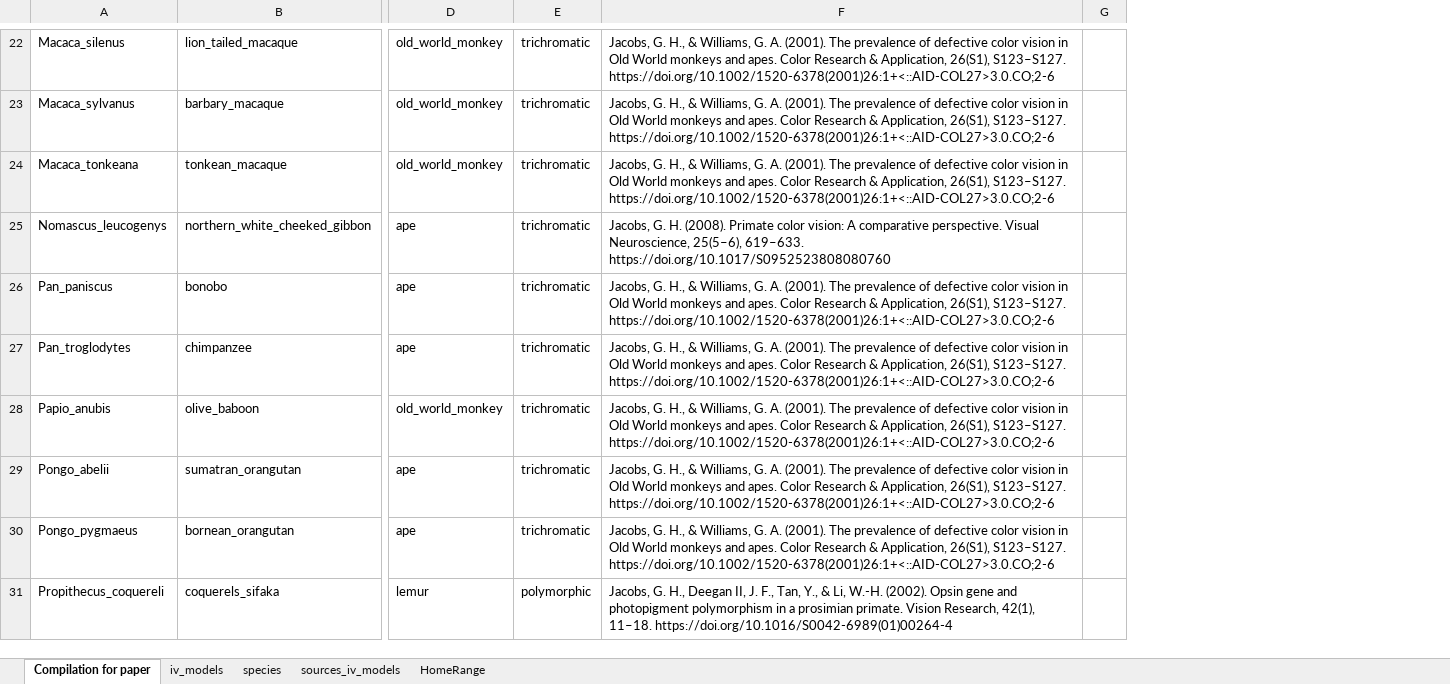
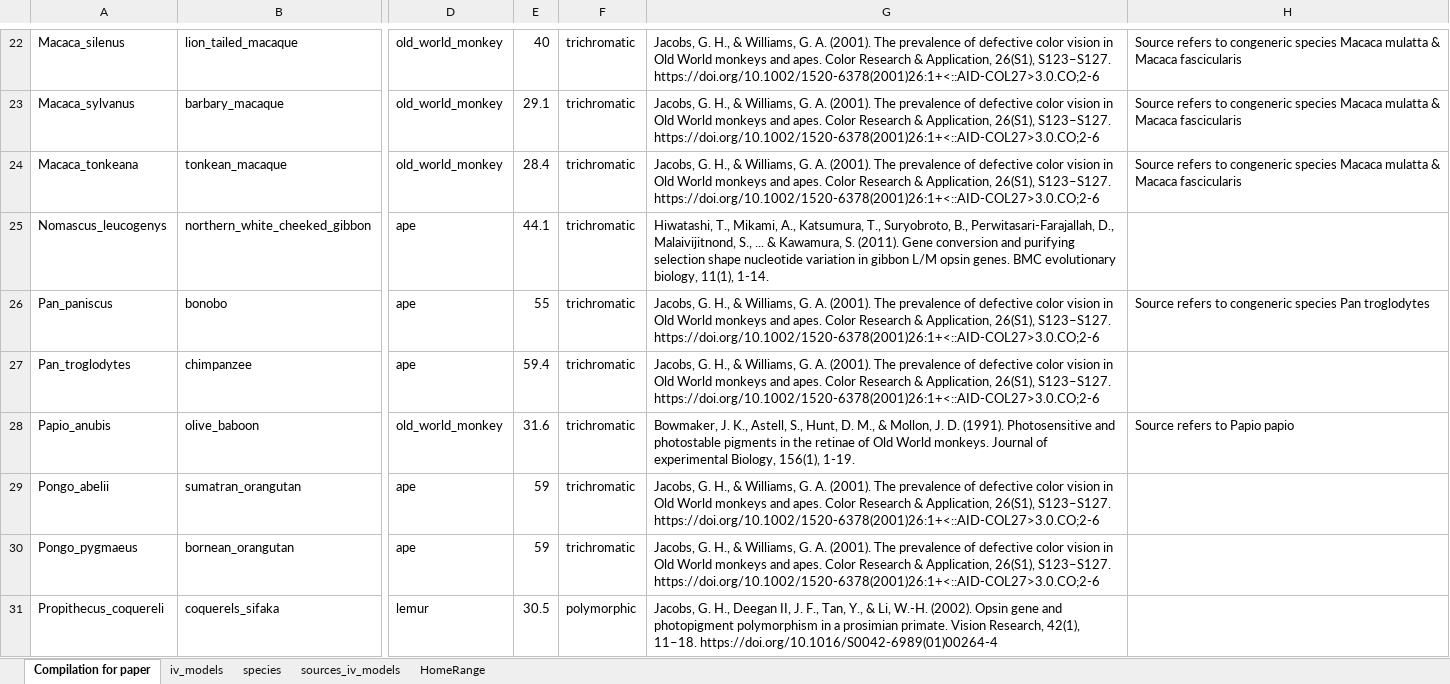
Before and after one commit to ManyPrimates/mp1_short_term_memory, an Excel workbook: data/species_predictors.xlsx, sheet Compilation for paper, drawn as a sheet; only a part is shown, gaps mark what is left out; values as stored, in another font and other column widths than the file's, no borders; charts and pictures not drawn; removed rows and columns are numbered as before the commit, all else as after; the diff covers the shown part only; the diff names each change by its address in the sheet, - before the commit and + after, or states it on an @@ line.

Commit message:
clean up species predictor spreadsheet in repo

```diff
--- a/data/species_predictors.xlsx (sheet Compilation for paper)
+++ b/data/species_predictors.xlsx (sheet Compilation for paper)
+column E, rows 22-31: 40 | 29.1 | 28.4 | 44.1 | 55 | 59.4 | 31.6 | 59 | 59 | 30.5
-column G, empty
+column H, rows 22-28: Source refers to congeneric species Macaca mulatta & Macaca fascicularis | Source refers to congeneric species Macaca mulatta & Macaca fascicularis | Source refers to congeneric species Macaca mulatta & Macaca fascicularis |  | Source refers to congeneric species Pan troglodytes |  | Source refers to Papio papio
-G25: Jacobs, G. H. (2008). Primate color vision: A comparative perspective. Visual Neuroscience, 25(5–6), 619–633. https://doi.org/10.1017/S0952523808080760
+G25: Hiwatashi, T., Mikami, A., Katsumura, T., Suryobroto, B., Perwitasari-Farajallah, D., Malaivijitnond, S., ... & Kawamura, S. (2011). Gene conversion and purifying selection shape nucleotide variation in gibbon L/M opsin genes. BMC evolutionary biology, 11(1), 1-14.
-G28: Jacobs, G. H., & Williams, G. A. (2001). The prevalence of defective color vision in Old World monkeys and apes. Color Research & Application, 26(S1), S123–S127. https://doi.org/10.1002/1520-6378(2001)26:1+<::AID-COL27>3.0.CO;2-6
+G28: Bowmaker, J. K., Astell, S., Hunt, D. M., & Mollon, J. D. (1991). Photosensitive and photostable pigments in the retinae of Old World monkeys. Journal of experimental Biology, 156(1), 1-19.
```
Also changed, not shown: 2 added rows, 1 removed row, 6 edited cells and cell formats elsewhere in this sheet, sheet sources_iv_models, 4 other files.
